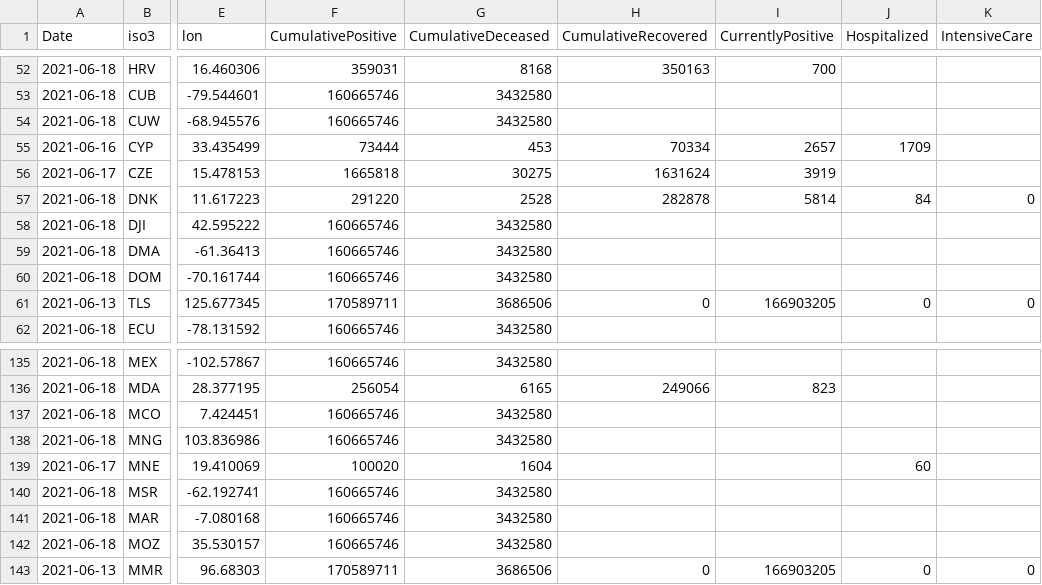
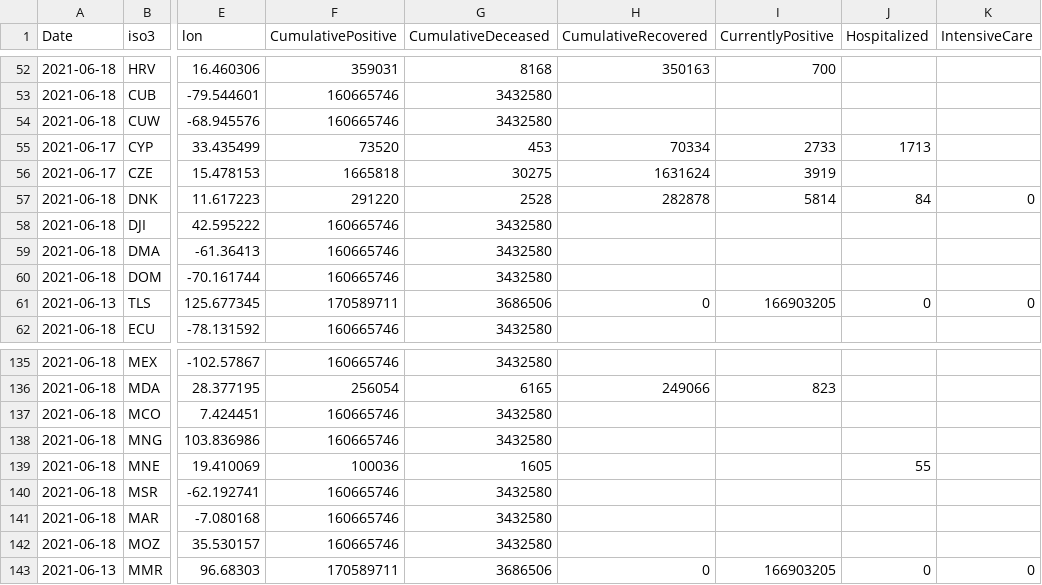
Before and after one commit to nmileva/COVID-19, a CSV file: data-by-country/jrc-covid-19-countries-20210618.csv, drawn as a sheet; only a part is shown, gaps mark what is left out; the diff names each change by its address in the sheet, - before the commit and + after, or states it on an @@ line.

```diff
--- a/data-by-country/jrc-covid-19-countries-20210618.csv
+++ b/data-by-country/jrc-covid-19-countries-20210618.csv
-A55 (Date): 2021-06-16
+A55 (Date): 2021-06-17
-F55 (CumulativePositive): 73444
+F55 (CumulativePositive): 73520
-I55 (CurrentlyPositive): 2657
+I55 (CurrentlyPositive): 2733
-J55 (Hospitalized): 1709
+J55 (Hospitalized): 1713
-A139 (Date): 2021-06-17
+A139 (Date): 2021-06-18
-F139 (CumulativePositive): 100020
+F139 (CumulativePositive): 100036
-G139 (CumulativeDeceased): 1604
+G139 (CumulativeDeceased): 1605
-J139 (Hospitalized): 60
+J139 (Hospitalized): 55
```
Also changed, not shown: data-by-country/jrc-covid-19-countries-latest.csv, data-of-world/jrc-covid-19-world-latest.csv, 3 other files.
